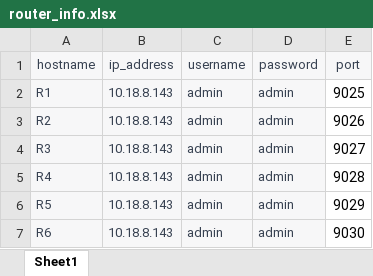
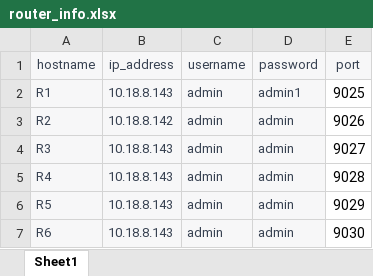
Before and after one commit to ducpham85/Devnet_Associate, an Excel workbook: LAB_Nokia_SROS/router_info.xlsx, sheet Sheet1, drawn as a sheet; values as stored, in another font and other column widths than the file's, no borders; the diff names each change by its address in the sheet, - before the commit and + after, or states it on an @@ line.

```diff
--- a/LAB_Nokia_SROS/router_info.xlsx (sheet Sheet1)
+++ b/LAB_Nokia_SROS/router_info.xlsx (sheet Sheet1)
-D2 (password): admin
+D2 (password): admin1
-B3 (ip_address): 10.18.8.143
+B3 (ip_address): 10.18.8.142
```
Also changed, not shown: 5 other files.
